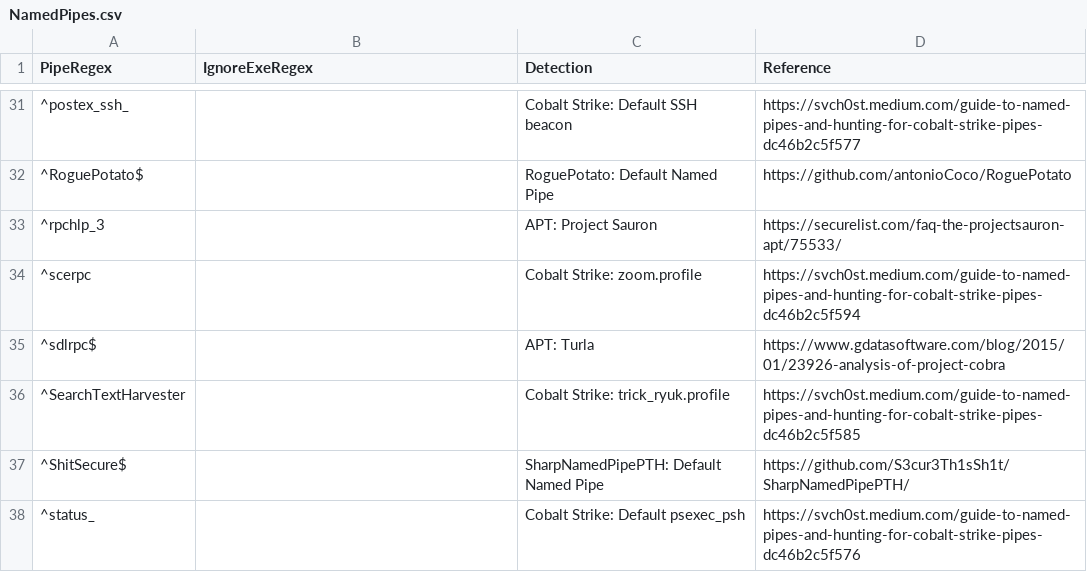
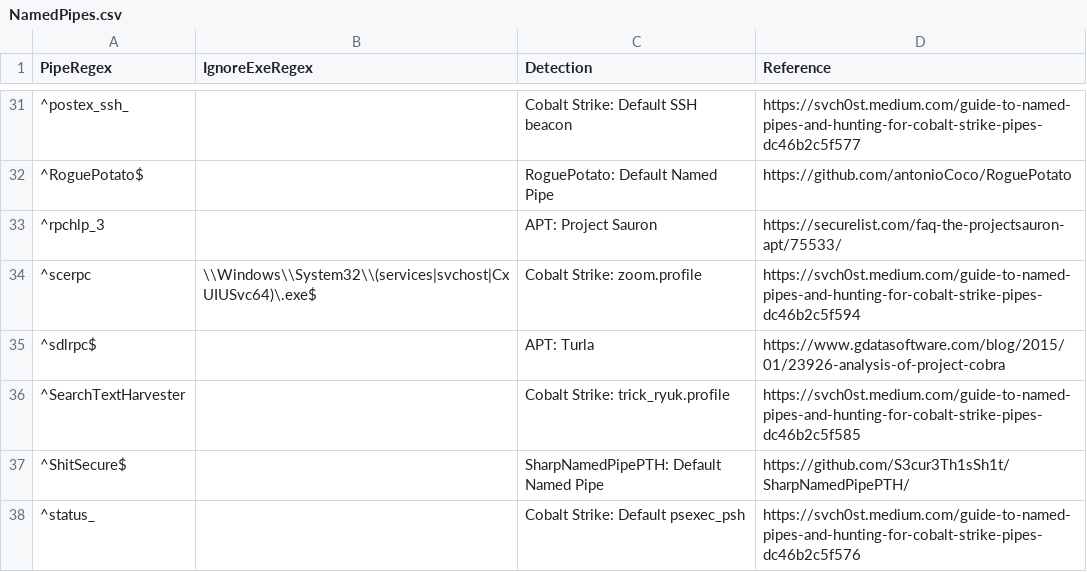
Before and after one commit to mgreen27/DetectRaptor, a CSV file: csv/NamedPipes.csv, drawn as a sheet; only a part is shown, gaps mark what is left out; the diff names each change by its address in the sheet, - before the commit and + after, or states it on an @@ line.

Commit message:
Update NamedPipes.csv

```diff
--- a/csv/NamedPipes.csv
+++ b/csv/NamedPipes.csv
-B34 (IgnoreExeRegex): (empty)
+B34 (IgnoreExeRegex): \\Windows\\System32\\(services|svchost|CxUIUSvc64)\.exe$
```
